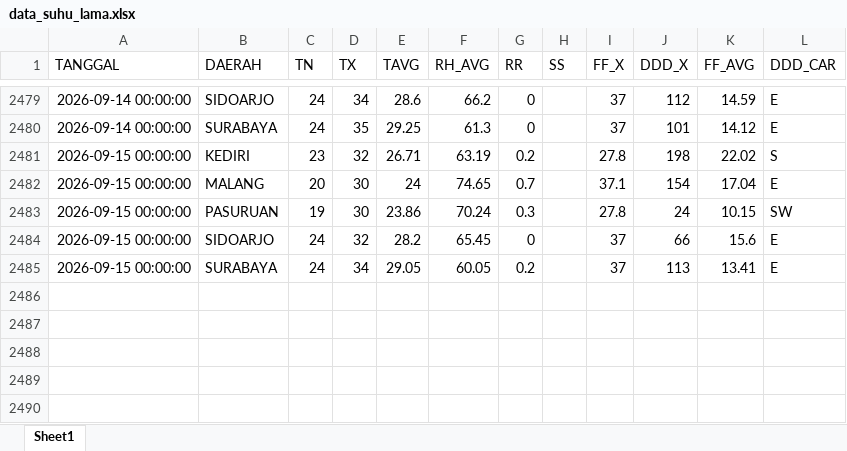
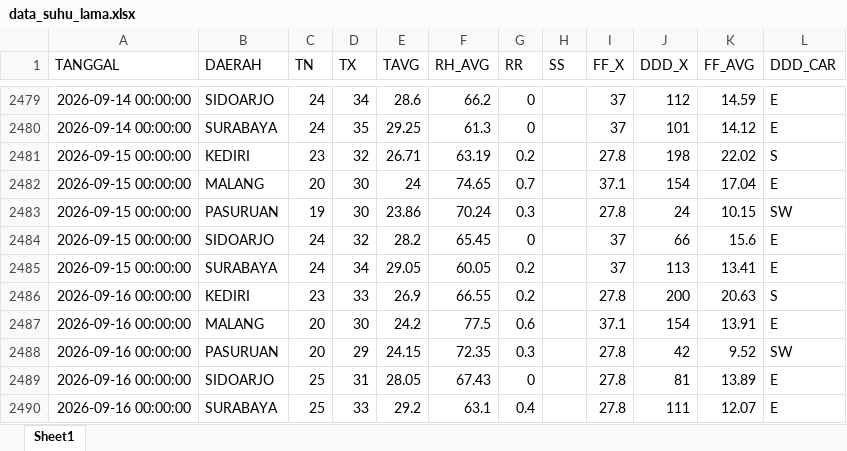
Before and after one commit to Sopayyy02/data_suhu_jatim, an Excel workbook: data/data_suhu_lama.xlsx, sheet Sheet1, drawn as a sheet; only a part is shown, gaps mark what is left out; values as stored, in another font and other column widths than the file's, no borders; the diff names each change by its address in the sheet, - before the commit and + after, or states it on an @@ line.

```diff
--- a/data/data_suhu_lama.xlsx (sheet Sheet1)
+++ b/data/data_suhu_lama.xlsx (sheet Sheet1)
+row 2486: 2026-09-16 00:00:00 | KEDIRI | 23 | 33 | 26.9 | 66.55 | 0.2 |  | 27.8 | 200 | 20.63 | S
+row 2487: 2026-09-16 00:00:00 | MALANG | 20 | 30 | 24.2 | 77.5 | 0.6 |  | 37.1 | 154 | 13.91 | E
+row 2488: 2026-09-16 00:00:00 | PASURUAN | 20 | 29 | 24.15 | 72.35 | 0.3 |  | 27.8 | 42 | 9.52 | SW
+row 2489: 2026-09-16 00:00:00 | SIDOARJO | 25 | 31 | 28.05 | 67.43 | 0 |  | 27.8 | 81 | 13.89 | E
+row 2490: 2026-09-16 00:00:00 | SURABAYA | 25 | 33 | 29.2 | 63.1 | 0.4 |  | 27.8 | 111 | 12.07 | E
```
